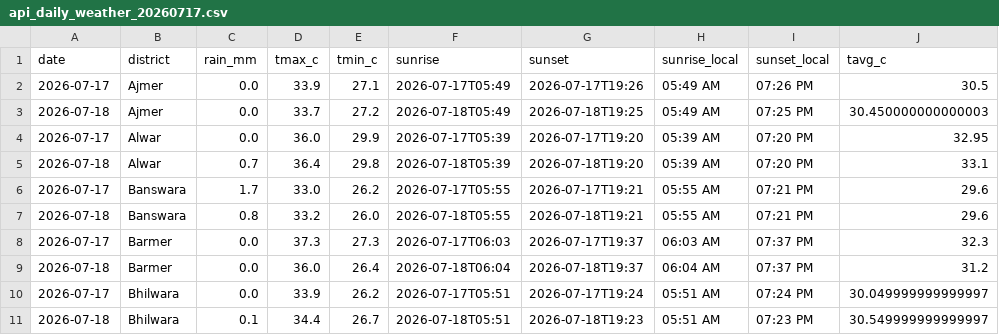
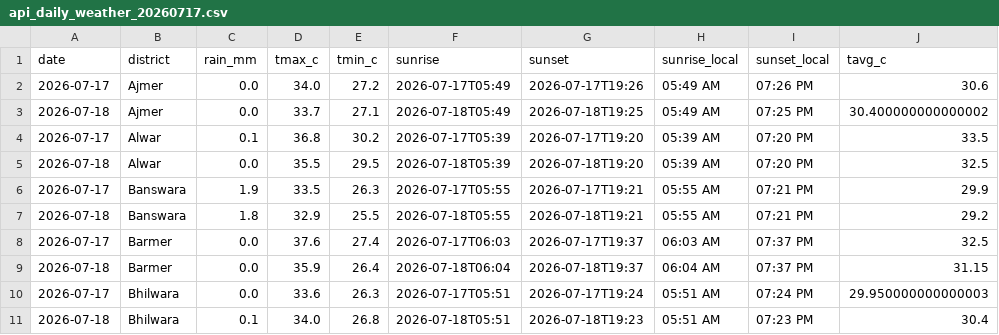
Before and after one commit to chetanvedi0401-svg/heatpulse-rajasthan, a CSV file: data/raw/api_daily_weather_20260717.csv, drawn as a sheet; only a part is shown; the diff covers the shown part only.

```diff
--- a/data/raw/api_daily_weather_20260717.csv
+++ b/data/raw/api_daily_weather_20260717.csv
@@ -1,11 +1,11 @@
 date,district,rain_mm,tmax_c,tmin_c,sunrise,sunset,sunrise_local,sunset_local,tavg_c
-2026-07-17,Ajmer,0.0,33.9,27.1,2026-07-17T05:49,2026-07-17T19:26,05:49 AM,07:26 PM,30.5
-2026-07-18,Ajmer,0.0,33.7,27.2,2026-07-18T05:49,2026-07-18T19:25,05:49 AM,07:25 PM,30.450000000000003
-2026-07-17,Alwar,0.0,36.0,29.9,2026-07-17T05:39,2026-07-17T19:20,05:39 AM,07:20 PM,32.95
-2026-07-18,Alwar,0.7,36.4,29.8,2026-07-18T05:39,2026-07-18T19:20,05:39 AM,07:20 PM,33.1
-2026-07-17,Banswara,1.7,33.0,26.2,2026-07-17T05:55,2026-07-17T19:21,05:55 AM,07:21 PM,29.6
-2026-07-18,Banswara,0.8,33.2,26.0,2026-07-18T05:55,2026-07-18T19:21,05:55 AM,07:21 PM,29.6
-2026-07-17,Barmer,0.0,37.3,27.3,2026-07-17T06:03,2026-07-17T19:37,06:03 AM,07:37 PM,32.3
-2026-07-18,Barmer,0.0,36.0,26.4,2026-07-18T06:04,2026-07-18T19:37,06:04 AM,07:37 PM,31.2
-2026-07-17,Bhilwara,0.0,33.9,26.2,2026-07-17T05:51,2026-07-17T19:24,05:51 AM,07:24 PM,30.049999999999997
-2026-07-18,Bhilwara,0.1,34.4,26.7,2026-07-18T05:51,2026-07-18T19:23,05:51 AM,07:23 PM,30.549999999999997
+2026-07-17,Ajmer,0.0,34.0,27.2,2026-07-17T05:49,2026-07-17T19:26,05:49 AM,07:26 PM,30.6
+2026-07-18,Ajmer,0.0,33.7,27.1,2026-07-18T05:49,2026-07-18T19:25,05:49 AM,07:25 PM,30.400000000000002
+2026-07-17,Alwar,0.1,36.8,30.2,2026-07-17T05:39,2026-07-17T19:20,05:39 AM,07:20 PM,33.5
+2026-07-18,Alwar,0.0,35.5,29.5,2026-07-18T05:39,2026-07-18T19:20,05:39 AM,07:20 PM,32.5
+2026-07-17,Banswara,1.9,33.5,26.3,2026-07-17T05:55,2026-07-17T19:21,05:55 AM,07:21 PM,29.9
+2026-07-18,Banswara,1.8,32.9,25.5,2026-07-18T05:55,2026-07-18T19:21,05:55 AM,07:21 PM,29.2
+2026-07-17,Barmer,0.0,37.6,27.4,2026-07-17T06:03,2026-07-17T19:37,06:03 AM,07:37 PM,32.5
+2026-07-18,Barmer,0.0,35.9,26.4,2026-07-18T06:04,2026-07-18T19:37,06:04 AM,07:37 PM,31.15
+2026-07-17,Bhilwara,0.0,33.6,26.3,2026-07-17T05:51,2026-07-17T19:24,05:51 AM,07:24 PM,29.950000000000003
+2026-07-18,Bhilwara,0.1,34.0,26.8,2026-07-18T05:51,2026-07-18T19:23,05:51 AM,07:23 PM,30.4
```
Also changed, not shown: 104 edited cells elsewhere in this file, docs/step10_api_quality_gate_report.csv, docs/step10_data_reliability_report.csv, 6 other files.
